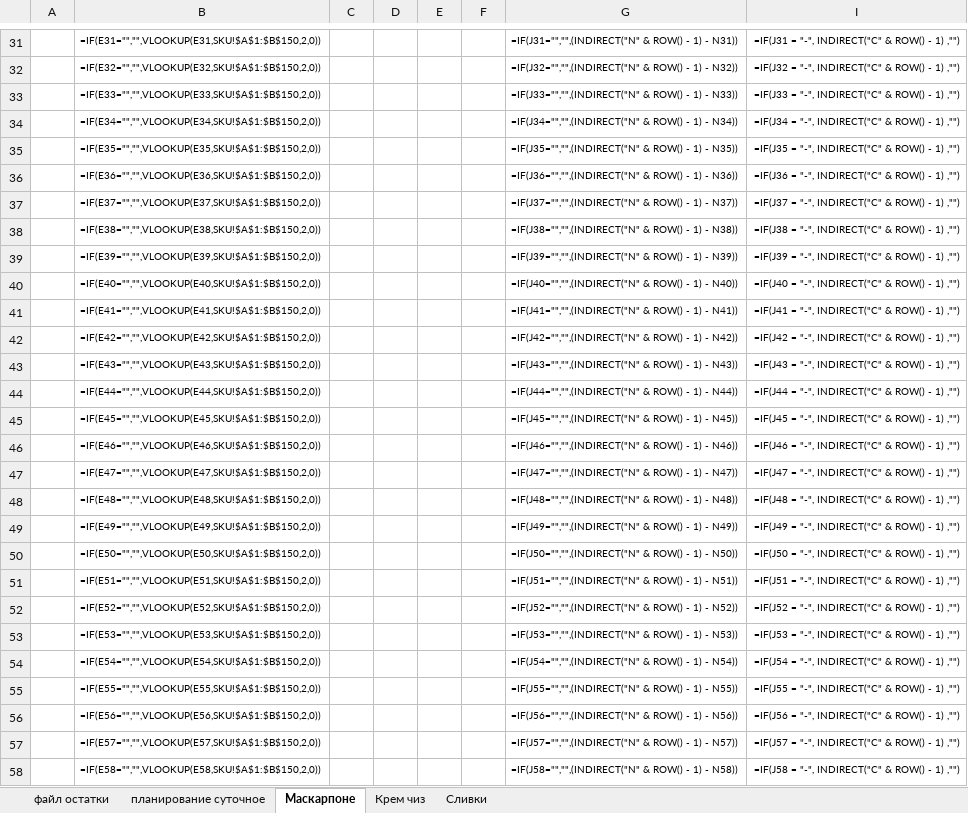
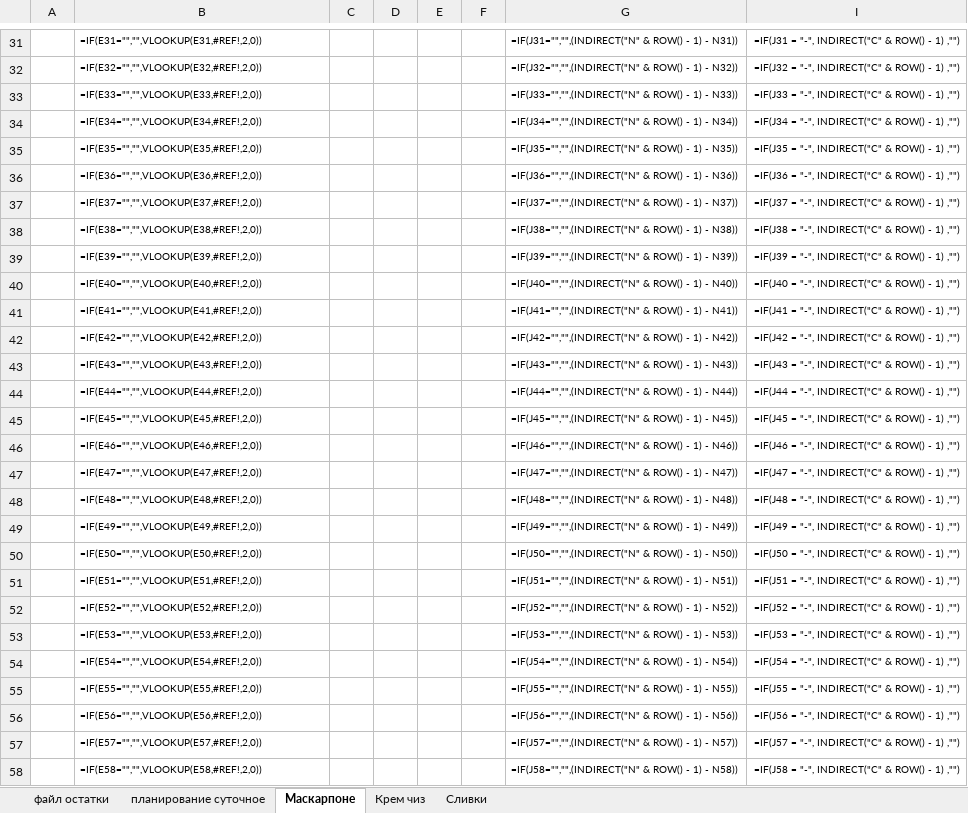
Before and after one commit to nkrokhmal/umalat, an Excel workbook: app/data/templates/constructor_mascarpone.xlsx, sheet Маскарпоне, drawn as a sheet; only a part is shown, gaps mark what is left out; values as stored, in another font and other column widths than the file's, no borders; formulas are shown in place of their values; conditional formats not drawn; the diff covers the shown part only; the diff names each change by its address in the sheet, - before the commit and + after, or states it on an @@ line.

```diff
--- a/app/data/templates/constructor_mascarpone.xlsx (sheet Маскарпоне)
+++ b/app/data/templates/constructor_mascarpone.xlsx (sheet Маскарпоне)
-B31: =IF(E31="","",VLOOKUP(E31,SKU!$A$1:$B$150,2,0))
+B31: =IF(E31="","",VLOOKUP(E31,#REF!,2,0))
-B32: =IF(E32="","",VLOOKUP(E32,SKU!$A$1:$B$150,2,0))
+B32: =IF(E32="","",VLOOKUP(E32,#REF!,2,0))
-B33: =IF(E33="","",VLOOKUP(E33,SKU!$A$1:$B$150,2,0))
+B33: =IF(E33="","",VLOOKUP(E33,#REF!,2,0))
-B34: =IF(E34="","",VLOOKUP(E34,SKU!$A$1:$B$150,2,0))
+B34: =IF(E34="","",VLOOKUP(E34,#REF!,2,0))
-B35: =IF(E35="","",VLOOKUP(E35,SKU!$A$1:$B$150,2,0))
+B35: =IF(E35="","",VLOOKUP(E35,#REF!,2,0))
-B36: =IF(E36="","",VLOOKUP(E36,SKU!$A$1:$B$150,2,0))
+B36: =IF(E36="","",VLOOKUP(E36,#REF!,2,0))
-B37: =IF(E37="","",VLOOKUP(E37,SKU!$A$1:$B$150,2,0))
+B37: =IF(E37="","",VLOOKUP(E37,#REF!,2,0))
-B38: =IF(E38="","",VLOOKUP(E38,SKU!$A$1:$B$150,2,0))
+B38: =IF(E38="","",VLOOKUP(E38,#REF!,2,0))
-B39: =IF(E39="","",VLOOKUP(E39,SKU!$A$1:$B$150,2,0))
+B39: =IF(E39="","",VLOOKUP(E39,#REF!,2,0))
-B40: =IF(E40="","",VLOOKUP(E40,SKU!$A$1:$B$150,2,0))
+B40: =IF(E40="","",VLOOKUP(E40,#REF!,2,0))
-B41: =IF(E41="","",VLOOKUP(E41,SKU!$A$1:$B$150,2,0))
+B41: =IF(E41="","",VLOOKUP(E41,#REF!,2,0))
-B42: =IF(E42="","",VLOOKUP(E42,SKU!$A$1:$B$150,2,0))
+B42: =IF(E42="","",VLOOKUP(E42,#REF!,2,0))
-B43: =IF(E43="","",VLOOKUP(E43,SKU!$A$1:$B$150,2,0))
+B43: =IF(E43="","",VLOOKUP(E43,#REF!,2,0))
-B44: =IF(E44="","",VLOOKUP(E44,SKU!$A$1:$B$150,2,0))
+B44: =IF(E44="","",VLOOKUP(E44,#REF!,2,0))
-B45: =IF(E45="","",VLOOKUP(E45,SKU!$A$1:$B$150,2,0))
+B45: =IF(E45="","",VLOOKUP(E45,#REF!,2,0))
-B46: =IF(E46="","",VLOOKUP(E46,SKU!$A$1:$B$150,2,0))
+B46: =IF(E46="","",VLOOKUP(E46,#REF!,2,0))
-B47: =IF(E47="","",VLOOKUP(E47,SKU!$A$1:$B$150,2,0))
+B47: =IF(E47="","",VLOOKUP(E47,#REF!,2,0))
-B48: =IF(E48="","",VLOOKUP(E48,SKU!$A$1:$B$150,2,0))
+B48: =IF(E48="","",VLOOKUP(E48,#REF!,2,0))
-B49: =IF(E49="","",VLOOKUP(E49,SKU!$A$1:$B$150,2,0))
+B49: =IF(E49="","",VLOOKUP(E49,#REF!,2,0))
-B50: =IF(E50="","",VLOOKUP(E50,SKU!$A$1:$B$150,2,0))
+B50: =IF(E50="","",VLOOKUP(E50,#REF!,2,0))
-B51: =IF(E51="","",VLOOKUP(E51,SKU!$A$1:$B$150,2,0))
+B51: =IF(E51="","",VLOOKUP(E51,#REF!,2,0))
-B52: =IF(E52="","",VLOOKUP(E52,SKU!$A$1:$B$150,2,0))
+B52: =IF(E52="","",VLOOKUP(E52,#REF!,2,0))
-B53: =IF(E53="","",VLOOKUP(E53,SKU!$A$1:$B$150,2,0))
+B53: =IF(E53="","",VLOOKUP(E53,#REF!,2,0))
-B54: =IF(E54="","",VLOOKUP(E54,SKU!$A$1:$B$150,2,0))
+B54: =IF(E54="","",VLOOKUP(E54,#REF!,2,0))
-B55: =IF(E55="","",VLOOKUP(E55,SKU!$A$1:$B$150,2,0))
+B55: =IF(E55="","",VLOOKUP(E55,#REF!,2,0))
-B56: =IF(E56="","",VLOOKUP(E56,SKU!$A$1:$B$150,2,0))
+B56: =IF(E56="","",VLOOKUP(E56,#REF!,2,0))
-B57: =IF(E57="","",VLOOKUP(E57,SKU!$A$1:$B$150,2,0))
+B57: =IF(E57="","",VLOOKUP(E57,#REF!,2,0))
-B58: =IF(E58="","",VLOOKUP(E58,SKU!$A$1:$B$150,2,0))
+B58: =IF(E58="","",VLOOKUP(E58,#REF!,2,0))
```
Also changed, not shown: 93 edited cells elsewhere in this sheet, sheet Сливки, app/data/params/creamcheese.xlsx, 9 other files.
